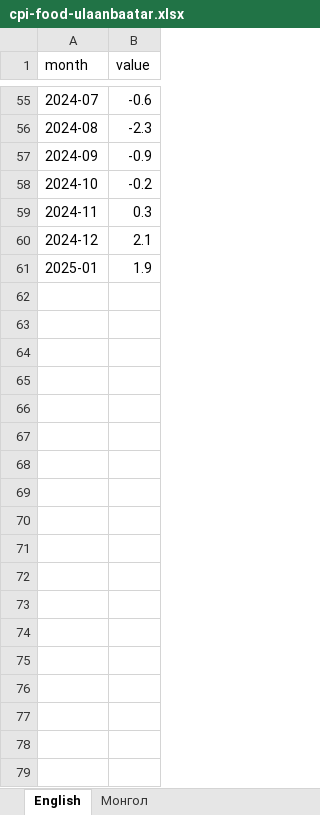
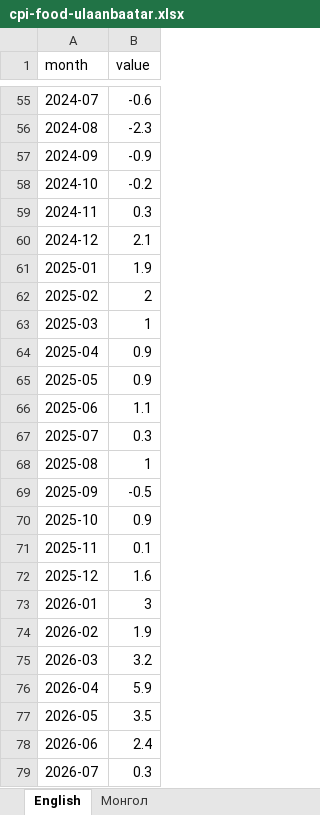
Before and after one commit to American-University-of-Mongolia/data-mn, an Excel workbook: data.mn/public/datasets/cpi-food-ulaanbaatar.xlsx, sheet English, drawn as a sheet; only a part is shown, gaps mark what is left out; values as stored, in another font and other column widths than the file's, no borders; the diff names each change by its address in the sheet, - before the commit and + after, or states it on an @@ line.

```diff
--- a/data.mn/public/datasets/cpi-food-ulaanbaatar.xlsx (sheet English)
+++ b/data.mn/public/datasets/cpi-food-ulaanbaatar.xlsx (sheet English)
+row 62: 2025-02 | 2
+row 63: 2025-03 | 1
+row 64: 2025-04 | 0.9
+row 65: 2025-05 | 0.9
+row 66: 2025-06 | 1.1
+row 67: 2025-07 | 0.3
+row 68: 2025-08 | 1
+row 69: 2025-09 | -0.5
+row 70: 2025-10 | 0.9
+row 71: 2025-11 | 0.1
+row 72: 2025-12 | 1.6
+row 73: 2026-01 | 3
+row 74: 2026-02 | 1.9
+row 75: 2026-03 | 3.2
+row 76: 2026-04 | 5.9
+row 77: 2026-05 | 3.5
+row 78: 2026-06 | 2.4
+row 79: 2026-07 | 0.3
```
Also changed, not shown: sheet Монгол, data.mn/public/datasets/cpi-by-category-ulaanbaatar.xlsx, data.mn/public/datasets/cpi-monthly-ulaanbaatar.xlsx, 24 other files.
